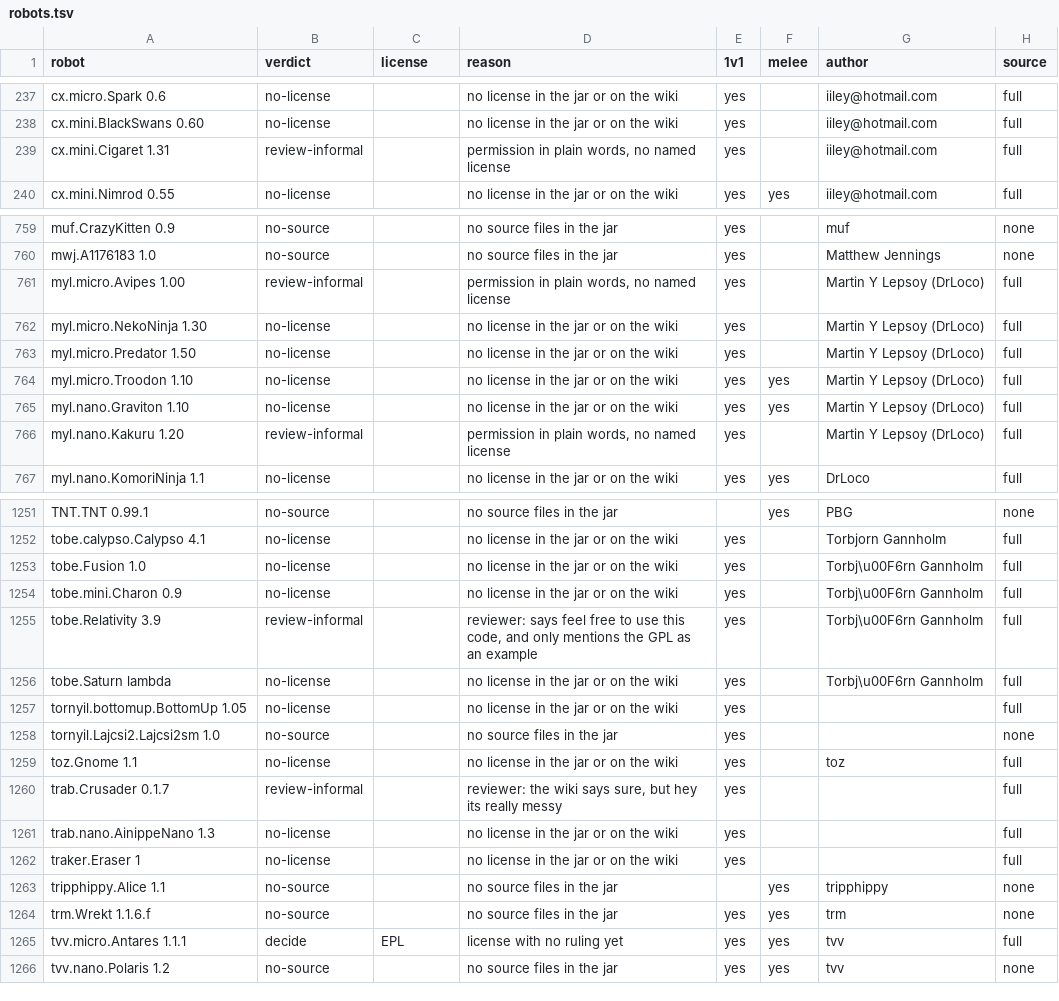
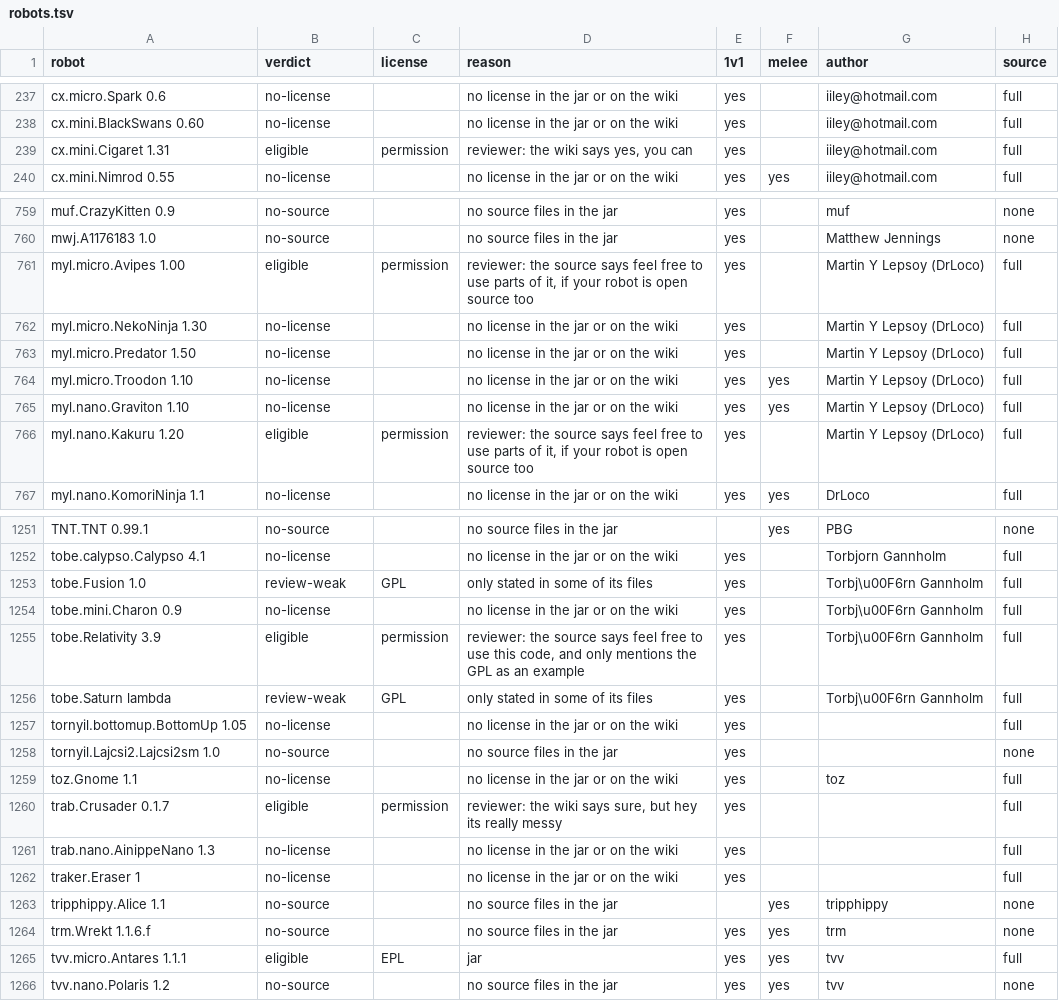
Before and after one commit to Chase-san/autorumble, a TSV file: participants/review/robots.tsv, drawn as a sheet; only a part is shown, gaps mark what is left out; the diff covers the shown part only; the diff names each change by its address in the sheet, - before the commit and + after, or states it on an @@ line.

```diff
--- a/participants/review/robots.tsv
+++ b/participants/review/robots.tsv
-B239 (verdict): review-informal
+B239 (verdict): eligible
-C239 (license): (empty)
+C239 (license): permission
-D239 (reason): permission in plain words, no named license
+D239 (reason): reviewer: the wiki says yes, you can
-B761 (verdict): review-informal
+B761 (verdict): eligible
-C761 (license): (empty)
+C761 (license): permission
-D761 (reason): permission in plain words, no named license
+D761 (reason): reviewer: the source says feel free to use parts of it, if your robot is open source too
-B766 (verdict): review-informal
+B766 (verdict): eligible
-C766 (license): (empty)
+C766 (license): permission
-D766 (reason): permission in plain words, no named license
+D766 (reason): reviewer: the source says feel free to use parts of it, if your robot is open source too
-B1253 (verdict): no-license
+B1253 (verdict): review-weak
-C1253 (license): (empty)
+C1253 (license): GPL
-D1253 (reason): no license in the jar or on the wiki
+D1253 (reason): only stated in some of its files
-B1255 (verdict): review-informal
+B1255 (verdict): eligible
-C1255 (license): (empty)
+C1255 (license): permission
-D1255 (reason): reviewer: says feel…
+D1255 (reason): reviewer: the source says feel…
-B1256 (verdict): no-license
+B1256 (verdict): review-weak
-C1256 (license): (empty)
+C1256 (license): GPL
-D1256 (reason): no license in the jar or on the wiki
+D1256 (reason): only stated in some of its files
-B1260 (verdict): review-informal
+B1260 (verdict): eligible
-C1260 (license): (empty)
+C1260 (license): permission
-B1265 (verdict): decide
+B1265 (verdict): eligible
-D1265 (reason): license with no ruling yet
+D1265 (reason): jar
```
Also changed, not shown: 113 edited cells elsewhere in this file, participants/review/overrides.tsv, 18 other files.
